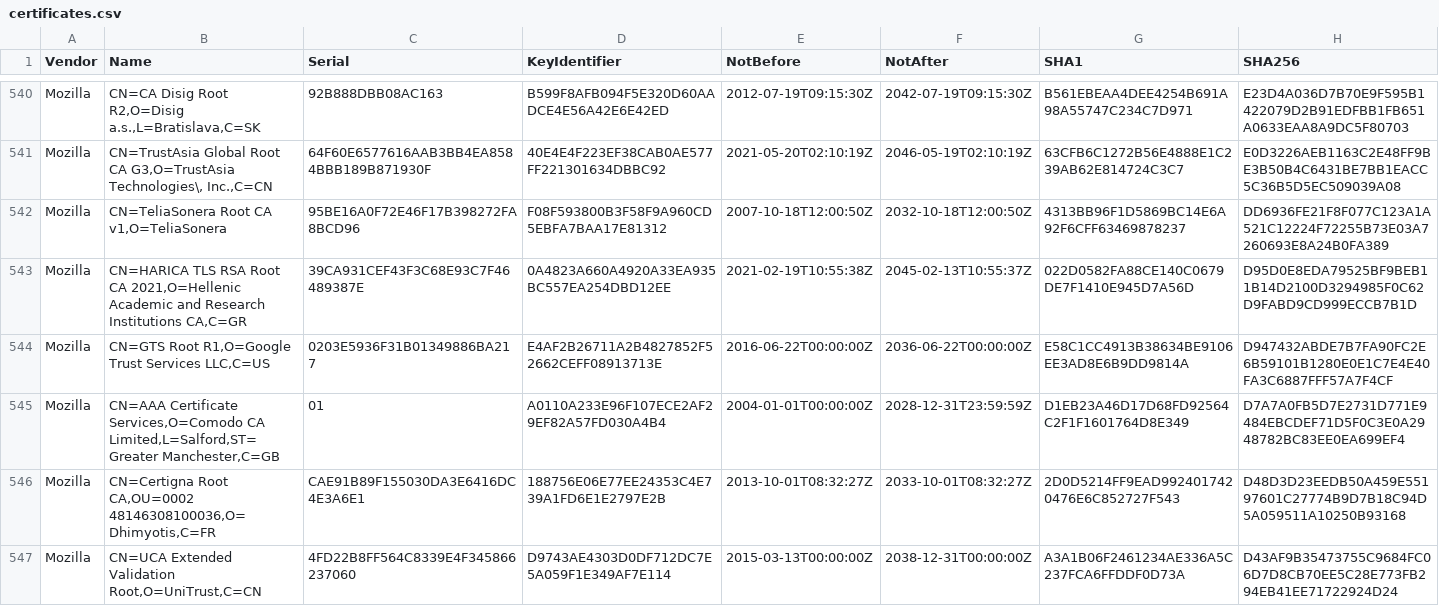
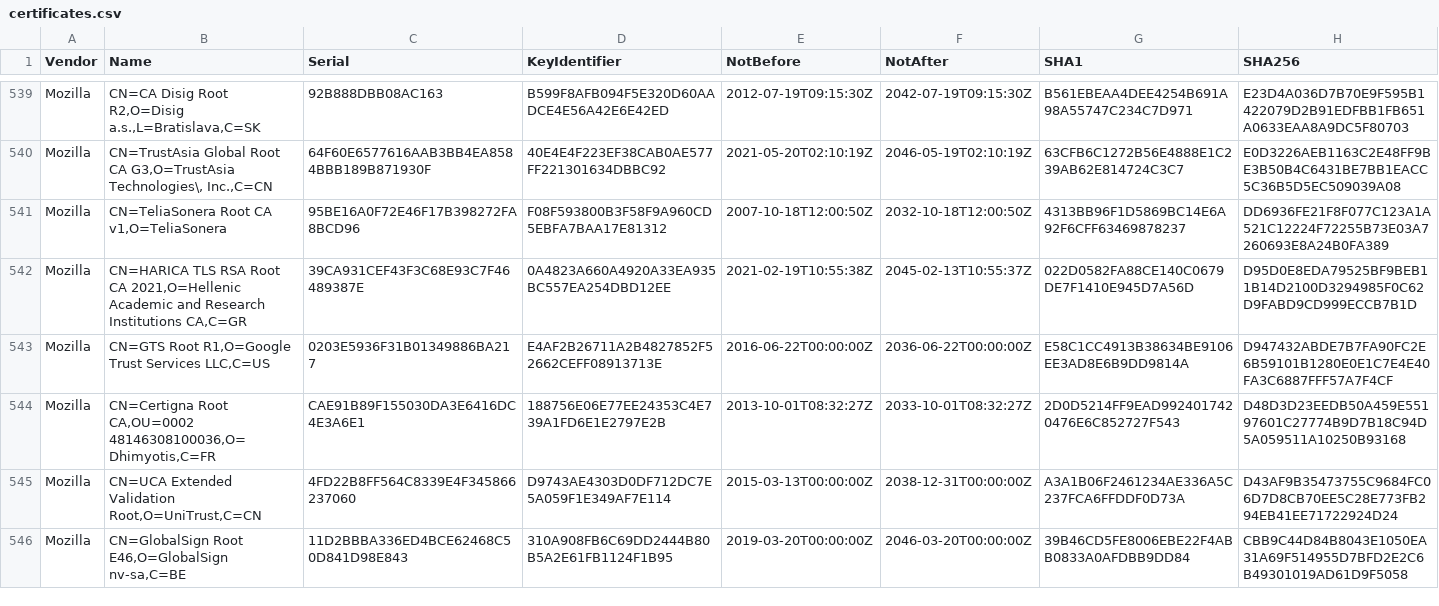
Before and after one commit to tls-inspector/rootca, a CSV file: bundles/certificates.csv, drawn as a sheet; only a part is shown, gaps mark what is left out; the shorter side is filled out with more unchanged rows; the diff covers the shown part only.

Commit message:
[Actions] Update CA Bundles

```diff
--- a/bundles/certificates.csv
+++ b/bundles/certificates.csv
@@ -544,3 +543,2 @@ Mozilla,"CN=HARICA TLS RSA Root CA 2021,O=Hellenic Academic and Research Institu
 Mozilla,"CN=GTS Root R1,O=Google Trust Services LLC,C=US",0203E5936F31B01349886BA217,E4AF2B26711A2B4827852F52662CEFF08913713E,2016-06-22T00:00:00Z,2036-06-22T00:00:00Z,E58C1CC4913B38634BE9106EE3AD8E6B9DD9814A,D947432ABDE7B7FA90FC2E6B59101B1280E0E1C7E4E40FA3C6887FFF57A7F4CF
-Mozilla,"CN=AAA Certificate Services,O=Comodo CA Limited,L=Salford,ST=Greater Manchester,C=GB",01,A0110A233E96F107ECE2AF29EF82A57FD030A4B4,2004-01-01T00:00:00Z,2028-12-31T23:59:59Z,D1EB23A46D17D68FD92564C2F1F1601764D8E349,D7A7A0FB5D7E2731D771E9484EBCDEF71D5F0C3E0A2948782BC83EE0EA699EF4
 Mozilla,"CN=Certigna Root CA,OU=0002 48146308100036,O=Dhimyotis,C=FR",CAE91B89F155030DA3E6416DC4E3A6E1,188756E06E77EE24353C4E739A1FD6E1E2797E2B,2013-10-01T08:32:27Z,2033-10-01T08:32:27Z,2D0D5214FF9EAD9924017420476E6C852727F543,D48D3D23EEDB50A459E55197601C27774B9D7B18C94D5A059511A10250B93168
```
Also changed, not shown: 6 removed rows elsewhere in this file, 6 other files.
